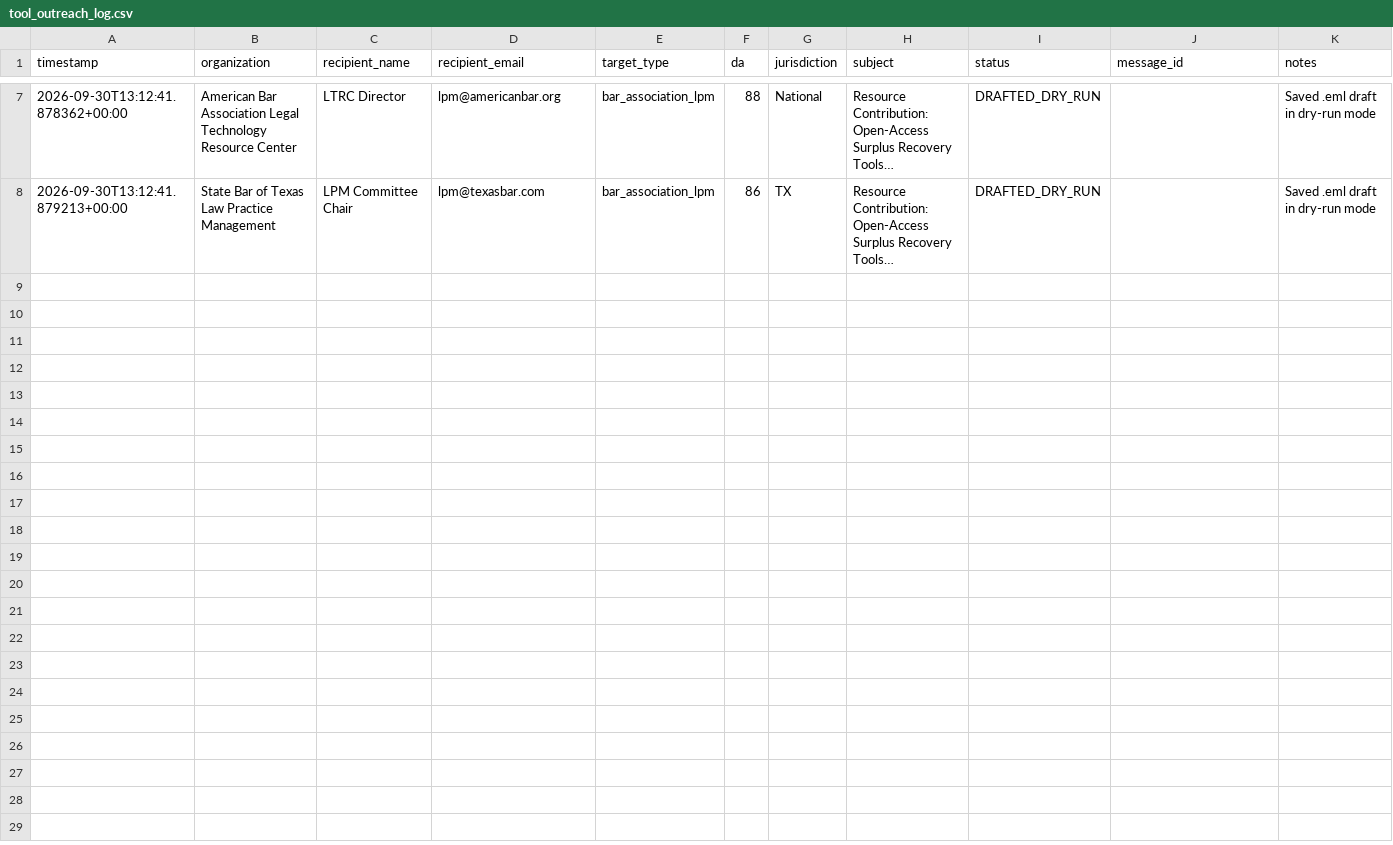
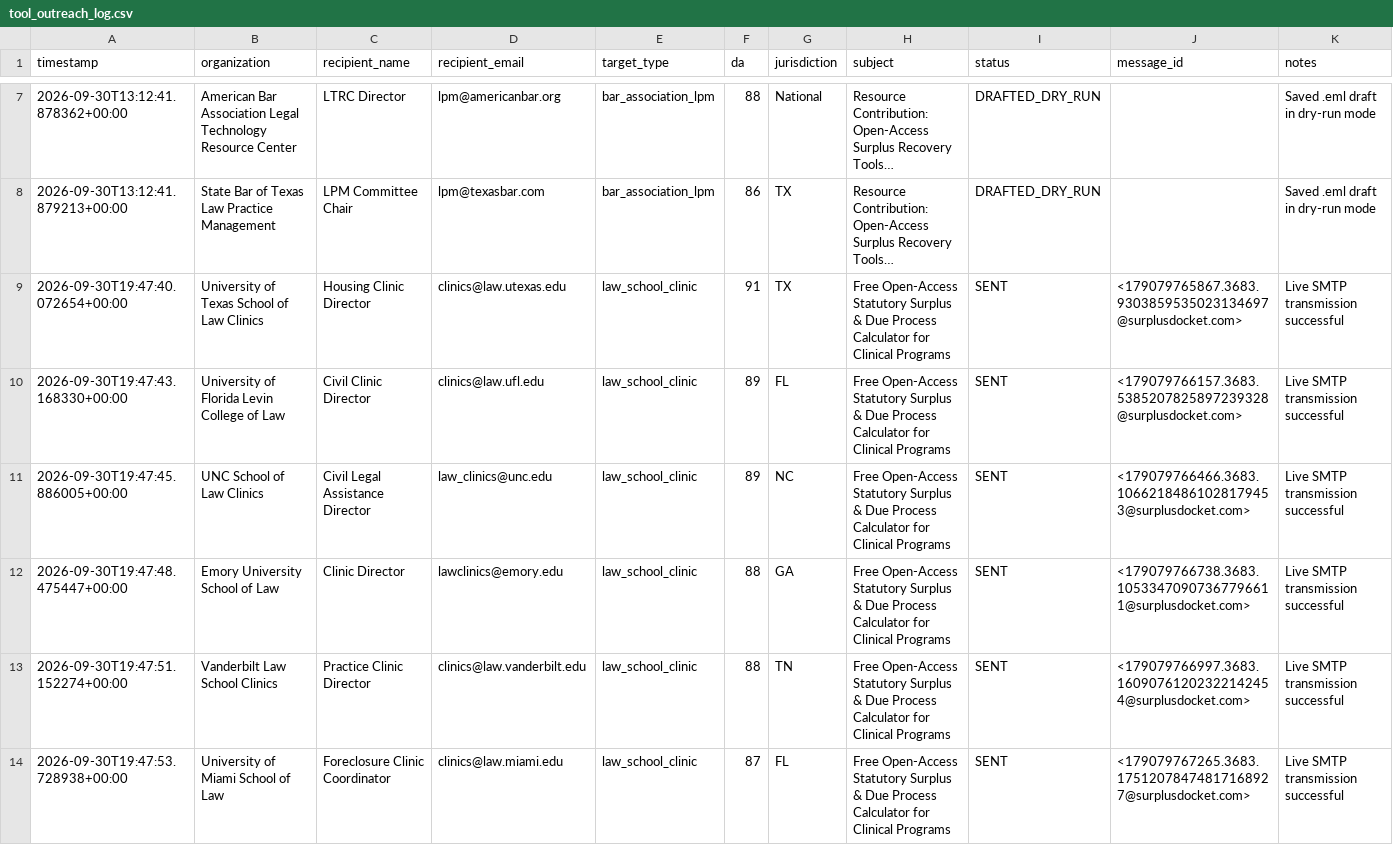
Before and after one commit to daveestaaqui/revenue-engine, a CSV file: marketing/link_building/tool_outreach_log.csv, drawn as a sheet; only a part is shown, gaps mark what is left out; long unchanged cells end in …; the diff names each change by its address in the sheet, - before the commit and + after, or states it on an @@ line.

Commit message:
chore(linkbuilding): autonomous directory submissions & tool outreach [skip ci]

```diff
--- a/marketing/link_building/tool_outreach_log.csv
+++ b/marketing/link_building/tool_outreach_log.csv
+row 9: 2026-09-30T19:47:40.072654+00:00 | University of Texas School of Law Clinics | Housing Clinic Director | clinics@law.utexas.edu | law_school_clinic | 91 | TX | Free Open-Access Statutory Surplus & Due Process Calculator for Clinical Programs | SENT | <179079765867.3683.9303859535023134697@surplusdocket.com> | Live SMTP transmission successful
+row 10: 2026-09-30T19:47:43.168330+00:00 | University of Florida Levin College of Law | Civil Clinic Director | clinics@law.ufl.edu | law_school_clinic | 89 | FL | Free Open-Access Statutory Surplus & Due Process Calculator for Clinical Programs | SENT | <179079766157.3683.5385207825897239328@surplusdocket.com> | Live SMTP transmission successful
+row 11: 2026-09-30T19:47:45.886005+00:00 | UNC School of Law Clinics | Civil Legal Assistance Director | law_clinics@unc.edu | law_school_clinic | 89 | NC | Free Open-Access Statutory Surplus & Due Process Calculator for Clinical Programs | SENT | <179079766466.3683.10662184861028179453@surplusdocket.com> | Live SMTP transmission successful
+row 12: 2026-09-30T19:47:48.475447+00:00 | Emory University School of Law | Clinic Director | lawclinics@emory.edu | law_school_clinic | 88 | GA | Free Open-Access Statutory Surplus & Due Process Calculator for Clinical Programs | SENT | <179079766738.3683.10533470907367796611@surplusdocket.com> | Live SMTP transmission successful
+row 13: 2026-09-30T19:47:51.152274+00:00 | Vanderbilt Law School Clinics | Practice Clinic Director | clinics@law.vanderbilt.edu | law_school_clinic | 88 | TN | Free Open-Access Statutory Surplus & Due Process Calculator for Clinical Programs | SENT | <179079766997.3683.16090761202322142454@surplusdocket.com> | Live SMTP transmission successful
+row 14: 2026-09-30T19:47:53.728938+00:00 | University of Miami School of Law | Foreclosure Clinic Coordinator | clinics@law.miami.edu | law_school_clinic | 87 | FL | Free Open-Access Statutory Surplus & Due Process Calculator for Clinical Programs | SENT | <179079767265.3683.17512078474817168927@surplusdocket.com> | Live SMTP transmission successful
```
Also changed, not shown: marketing/link_building/tool_outreach_targets.csv, 9 other files.
